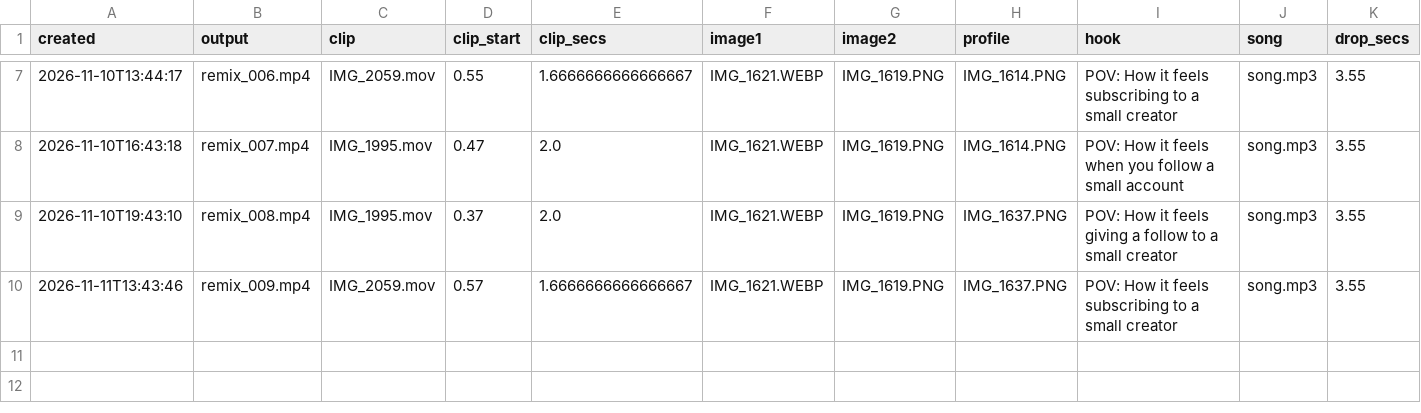
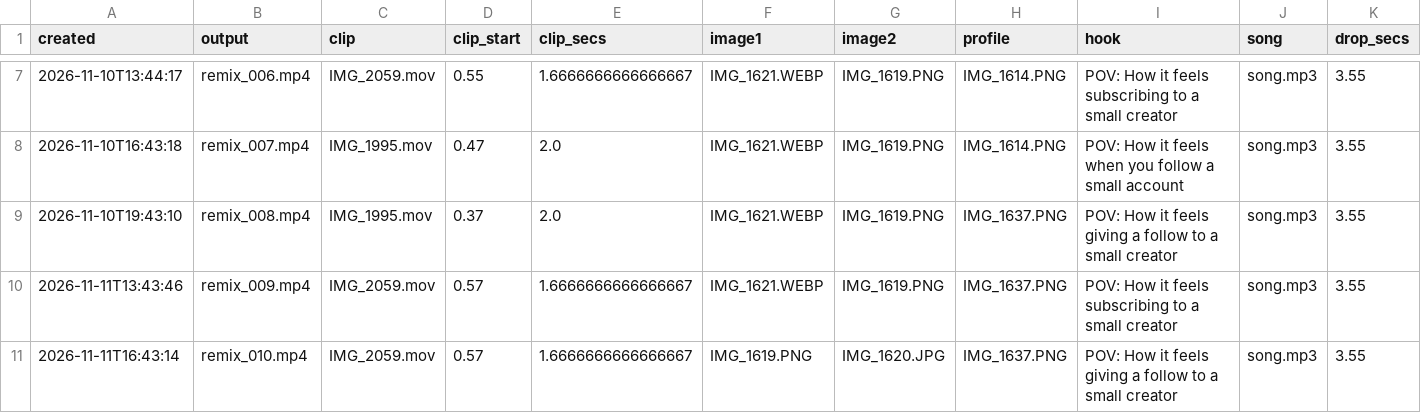
Before and after one commit to povhenson/Trial-Reels, a CSV file: remix_log.csv, drawn as a sheet; only a part is shown, gaps mark what is left out; rows hold the shown columns only; the diff names each change by its address in the sheet, - before the commit and + after, or states it on an @@ line.

```diff
--- a/remix_log.csv
+++ b/remix_log.csv
+row 11: 2026-11-11T16:43:14 | remix_010.mp4 | IMG_2059.mov | 0.57 | 1.6666666666666667 | IMG_1619.PNG | IMG_1620.JPG | IMG_1637.PNG | POV: How it feels giving a follow to a small creator | song.mp3 | 3.55
```
Also changed, not shown: zernio_posts.csv.
